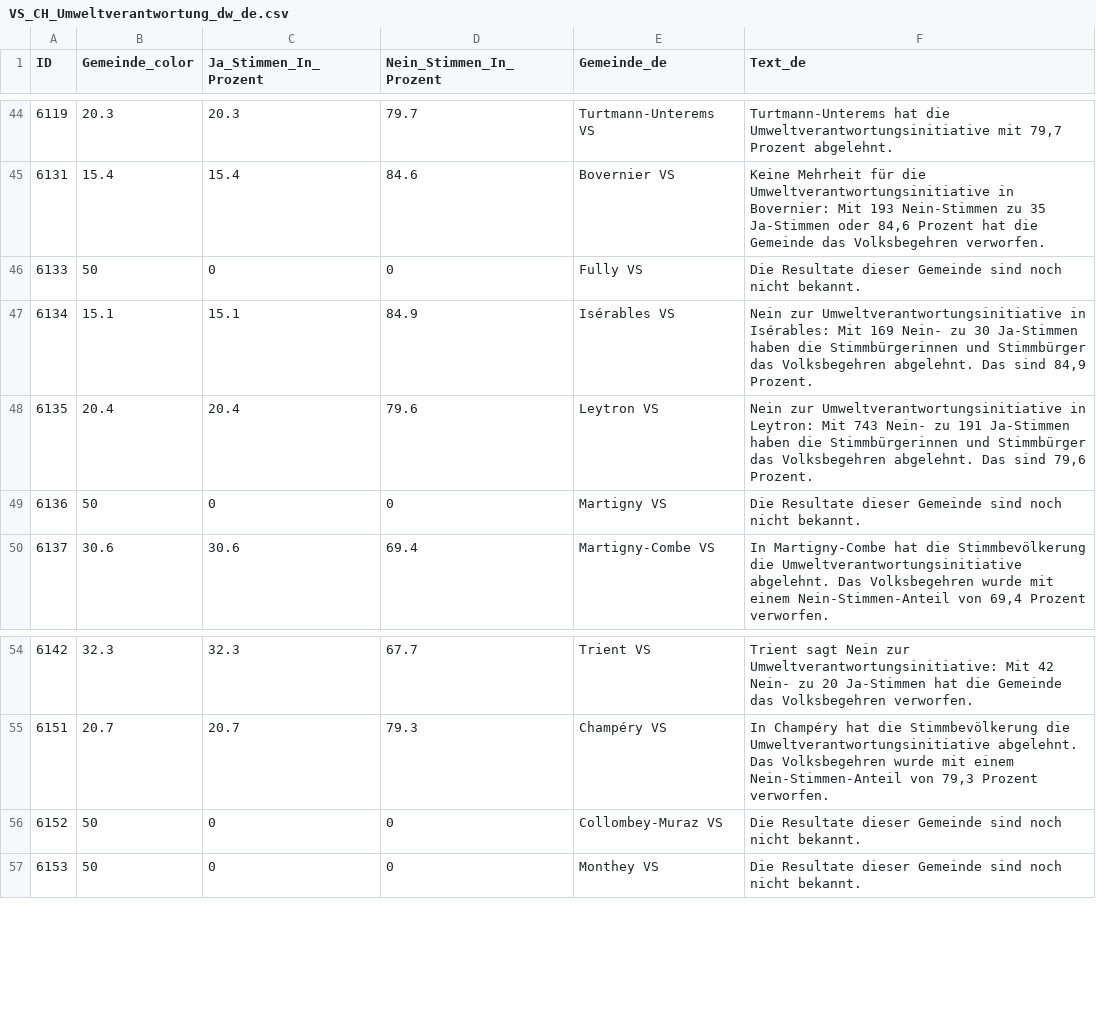
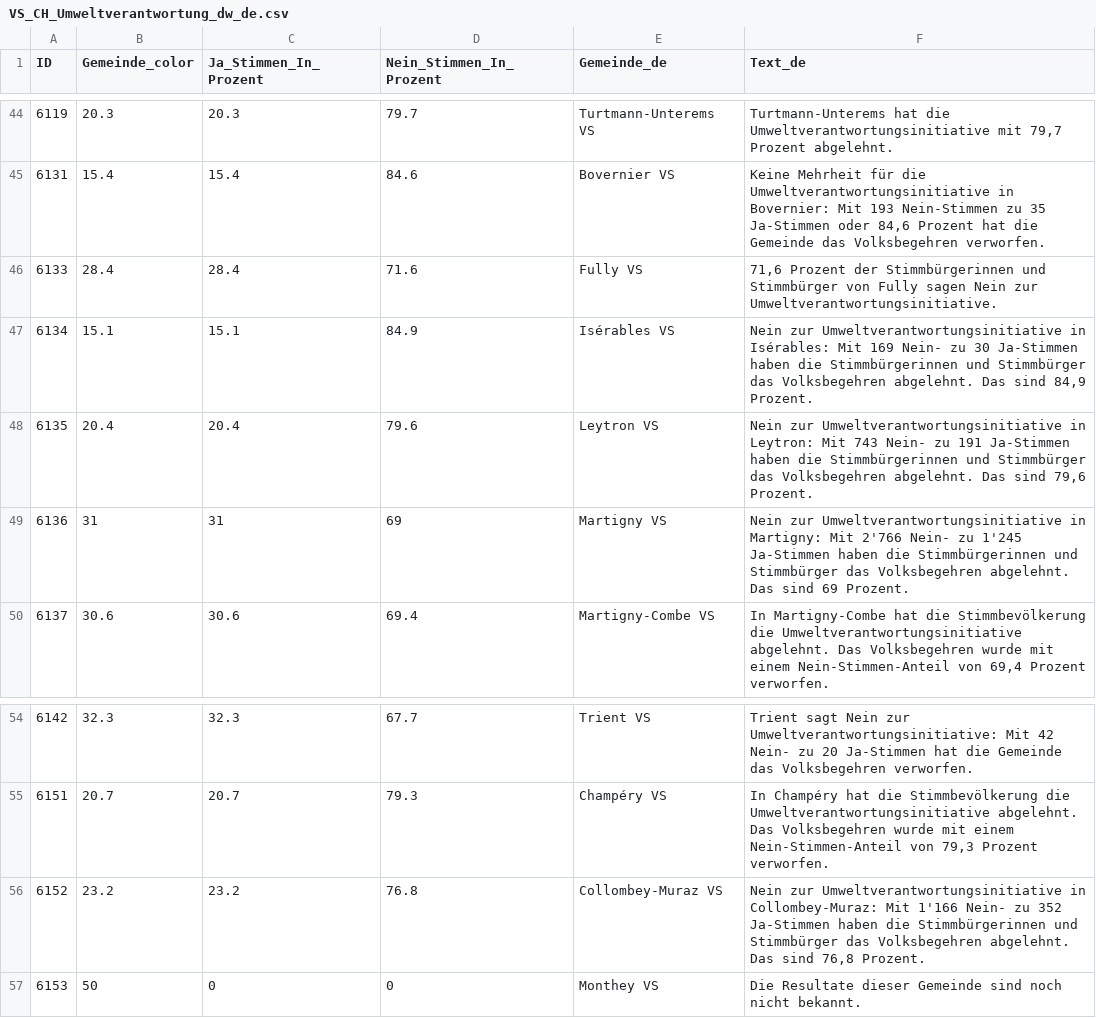
Before and after one commit to awp-finanznachrichten/lena_februar2025, a CSV file: Output_Cantons/VS_CH_Umweltverantwortung_dw_de.csv, drawn as a sheet; only a part is shown, gaps mark what is left out.

```diff
--- a/Output_Cantons/VS_CH_Umweltverantwortung_dw_de.csv
+++ b/Output_Cantons/VS_CH_Umweltverantwortung_dw_de.csv
@@ -45,6 +45,6 @@
 6131,15.4,15.4,84.6,"Bovernier VS","Keine Mehrheit für die Umweltverantwortungsinitiative in Bovernier: Mit 193 Nein-Stimmen zu 35 Ja-Stimmen oder 84,6 Prozent hat die Gemeinde das Volksbegehren verworfen."
-6133,50,0,0,"Fully VS","Die Resultate dieser Gemeinde sind noch nicht bekannt."
+6133,28.4,28.4,71.6,"Fully VS","71,6 Prozent der Stimmbürgerinnen und Stimmbürger von Fully sagen Nein zur Umweltverantwortungsinitiative."
 6134,15.1,15.1,84.9,"Isérables VS","Nein zur Umweltverantwortungsinitiative in Isérables: Mit 169 Nein- zu 30 Ja-Stimmen haben die Stimmbürgerinnen und Stimmbürger das Volksbegehren abgelehnt. Das sind 84,9 Prozent."
 6135,20.4,20.4,79.6,"Leytron VS","Nein zur Umweltverantwortungsinitiative in Leytron: Mit 743 Nein- zu 191 Ja-Stimmen haben die Stimmbürgerinnen und Stimmbürger das Volksbegehren abgelehnt. Das sind 79,6 Prozent."
-6136,50,0,0,"Martigny VS","Die Resultate dieser Gemeinde sind noch nicht bekannt."
+6136,31,31,69,"Martigny VS","Nein zur Umweltverantwortungsinitiative in Martigny: Mit 2'766 Nein- zu 1'245 Ja-Stimmen haben die Stimmbürgerinnen und Stimmbürger das Volksbegehren abgelehnt. Das sind 69 Prozent."
 6137,30.6,30.6,69.4,"Martigny-Combe VS","In Martigny-Combe hat die Stimmbevölkerung die Umweltverantwortungsinitiative abgelehnt. Das Volksbegehren wurde mit einem Nein-Stimmen-Anteil von 69,4 Prozent verworfen."
@@ -55,3 +55,3 @@
 6151,20.7,20.7,79.3,"Champéry VS","In Champéry hat die Stimmbevölkerung die Umweltverantwortungsinitiative abgelehnt. Das Volksbegehren wurde mit einem Nein-Stimmen-Anteil von 79,3 Prozent verworfen."
-6152,50,0,0,"Collombey-Muraz VS","Die Resultate dieser Gemeinde sind noch nicht bekannt."
+6152,23.2,23.2,76.8,"Collombey-Muraz VS","Nein zur Umweltverantwortungsinitiative in Collombey-Muraz: Mit 1'166 Nein- zu 352 Ja-Stimmen haben die Stimmbürgerinnen und Stimmbürger das Volksbegehren abgelehnt. Das sind 76,8 Prozent."
 6153,50,0,0,"Monthey VS","Die Resultate dieser Gemeinde sind noch nicht bekannt."
```
Also changed, not shown: Output_Cantons/VS_CH_Umweltverantwortung_dw_fr.csv, Output_Switzerland/CH_Umweltverantwortung_all_texts.csv, 6 other files.
